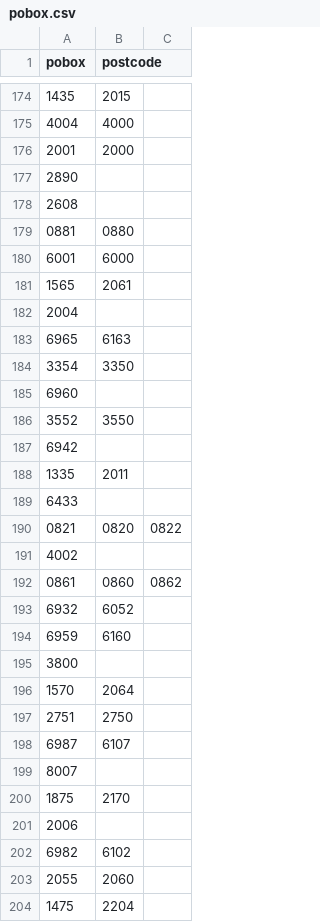
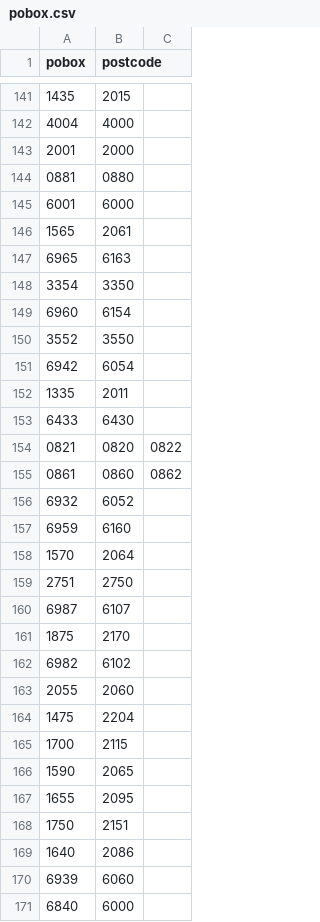
Before and after one commit to MAST30034-Applied-Data-Science/generic-buy-now-pay-later-project-group-27, a CSV file: data/meta/pobox.csv, drawn as a sheet; only a part is shown, gaps mark what is left out; the shorter side is filled out with more unchanged rows; the diff covers the shown part only.

Commit message:
finalised postcode matchings

```diff
--- a/data/meta/pobox.csv
+++ b/data/meta/pobox.csv
@@ -176,4 +143,2 @@ pobox,postcode
 2001,2000
-2890
-2608
 0881,0880
@@ -181,12 +146,10 @@ pobox,postcode
 1565,2061
-2004
 6965,6163
 3354,3350
-6960
+6960,6154
 3552,3550
-6942
+6942,6054
 1335,2011
-6433
+6433,6430
 0821,0820,0822
-4002
 0861,0860,0862
@@ -194,3 +157,2 @@ pobox,postcode
 6959,6160
-3800
 1570,2064
@@ -198,5 +160,3 @@ pobox,postcode
 6987,6107
-8007
 1875,2170
-2006
 6982,6102
```
Also changed, not shown: 43 removed rows and 24 edited cells elsewhere in this file, 2 other files.
